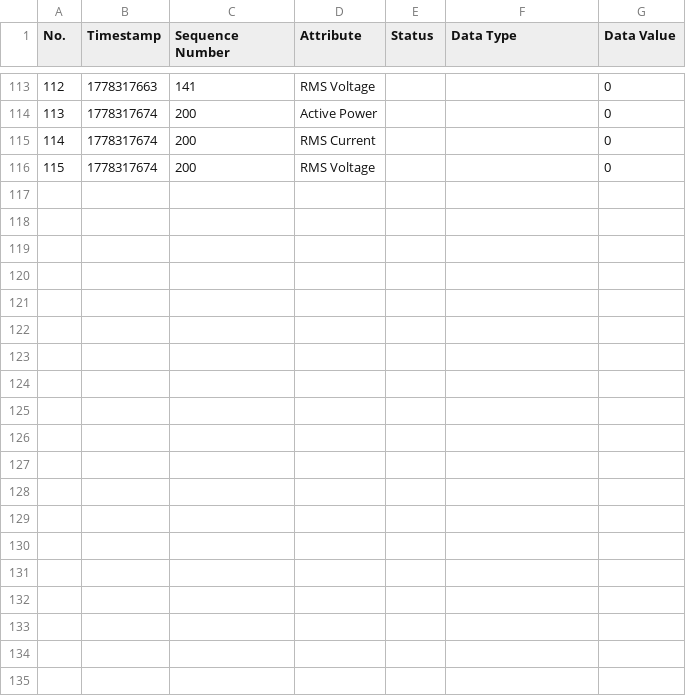
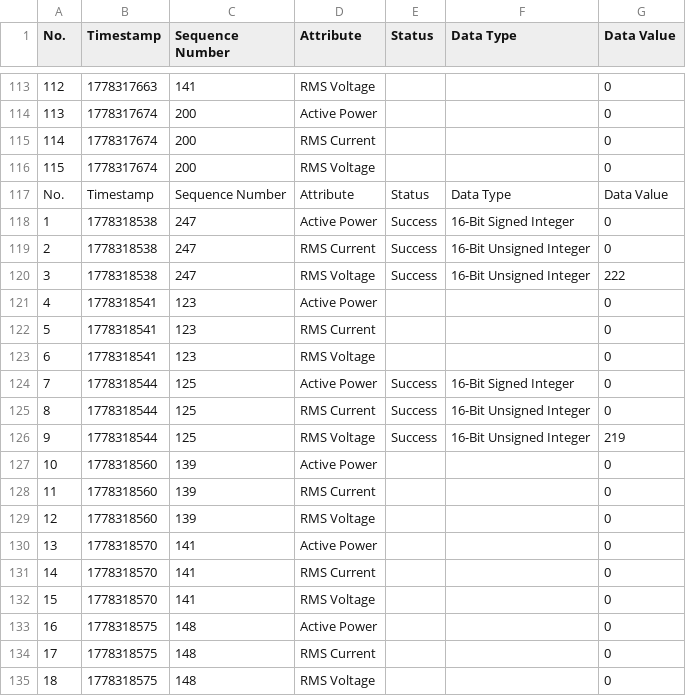
Before and after one commit to MattiaBrianti/IoT-Challenges, a CSV file: Challenge_3/filtered_elems.csv, drawn as a sheet; only a part is shown, gaps mark what is left out; the diff covers the shown part only.

```diff
--- a/Challenge_3/filtered_elems.csv
+++ b/Challenge_3/filtered_elems.csv
@@ -116 +116,20 @@ No.,Timestamp,Sequence Number,Attribute,Status,Data Type,Data Value
 115,1778317674,200,RMS Voltage,,,0
+No.,Timestamp,Sequence Number,Attribute,Status,Data Type,Data Value
+1,1778318538,247,Active Power,Success,16-Bit Signed Integer,0
+2,1778318538,247,RMS Current,Success,16-Bit Unsigned Integer,0
+3,1778318538,247,RMS Voltage,Success,16-Bit Unsigned Integer,222
+4,1778318541,123,Active Power,,,0
+5,1778318541,123,RMS Current,,,0
+6,1778318541,123,RMS Voltage,,,0
+7,1778318544,125,Active Power,Success,16-Bit Signed Integer,0
+8,1778318544,125,RMS Current,Success,16-Bit Unsigned Integer,0
+9,1778318544,125,RMS Voltage,Success,16-Bit Unsigned Integer,219
+10,1778318560,139,Active Power,,,0
+11,1778318560,139,RMS Current,,,0
+12,1778318560,139,RMS Voltage,,,0
+13,1778318570,141,Active Power,,,0
+14,1778318570,141,RMS Current,,,0
+15,1778318570,141,RMS Voltage,,,0
+16,1778318575,148,Active Power,,,0
+17,1778318575,148,RMS Current,,,0
+18,1778318575,148,RMS Voltage,,,0
```
Also changed, not shown: 9 added rows elsewhere in this file, Challenge_3/id_log.csv, 2 other files.
